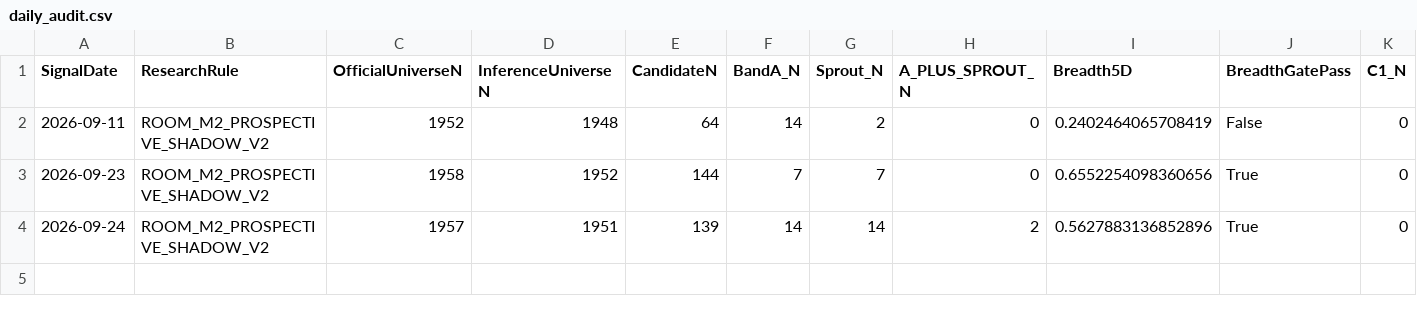
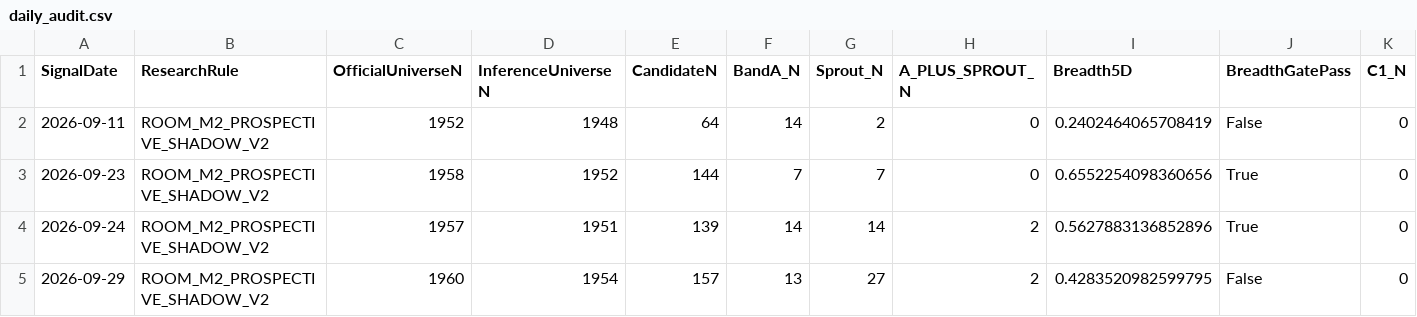
Before and after one commit to YHC-123456789/yhtis-dashboard, a CSV file: output/research/room_m2_prospective_shadow_v2/daily_audit.csv, drawn as a sheet; only a part is shown; rows hold the shown columns only; the diff names each change by its address in the sheet, - before the commit and + after, or states it on an @@ line.

```diff
--- a/output/research/room_m2_prospective_shadow_v2/daily_audit.csv
+++ b/output/research/room_m2_prospective_shadow_v2/daily_audit.csv
+row 5: 2026-09-29 | ROOM_M2_PROSPECTIVE_SHADOW_V2 | 1960 | 1954 | 157 | 13 | 27 | 2 | 0.4283520982599795 | False | 0
```
Also changed, not shown: 59 other files.
